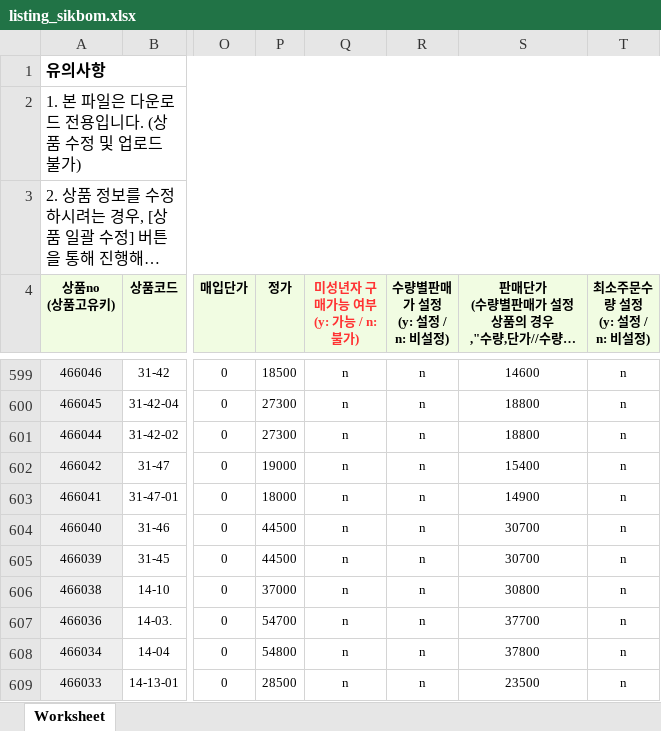
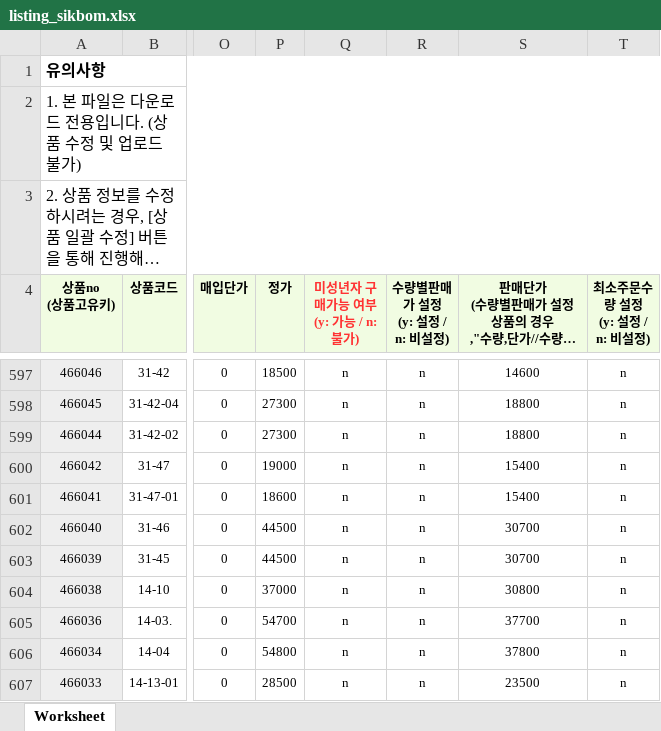
Before and after one commit to OURPROJECTDAO/work-automation-app, an Excel workbook: reference/listing_sikbom.xlsx, sheet Worksheet, drawn as a sheet; only a part is shown, gaps mark what is left out; long unchanged cells end in …; values as stored, in another font and other column widths than the file's, no borders; addresses are those after the commit; the diff covers the shown part only; the diff names each change by its address in the sheet, - before the commit and + after, or states it on an @@ line.

```diff
--- a/reference/listing_sikbom.xlsx (sheet Worksheet)
+++ b/reference/listing_sikbom.xlsx (sheet Worksheet)
-P601 (정가): 18000
+P601 (정가): 18600
-S601: 14900
+S601: 15400
```
Also changed, not shown: 2 removed rows and 9 edited cells elsewhere in this sheet.
